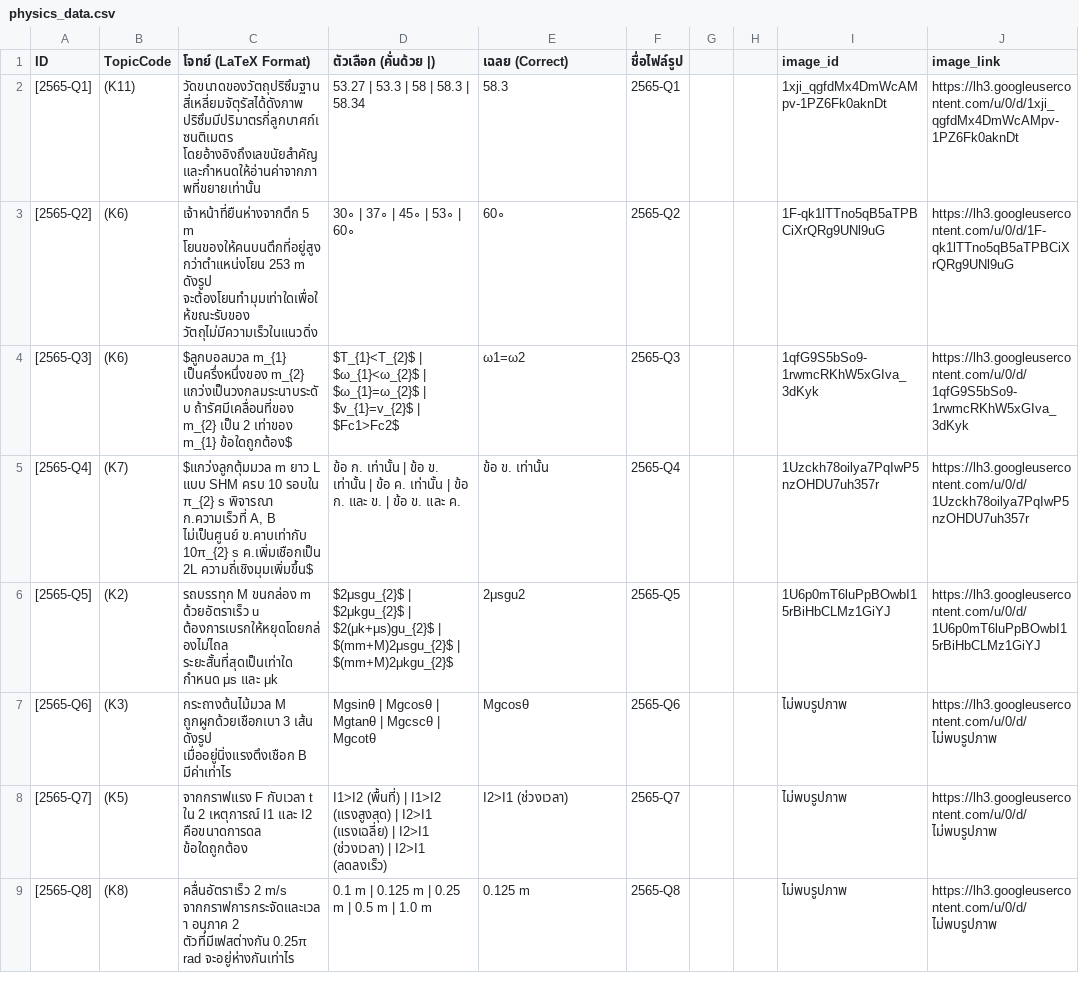
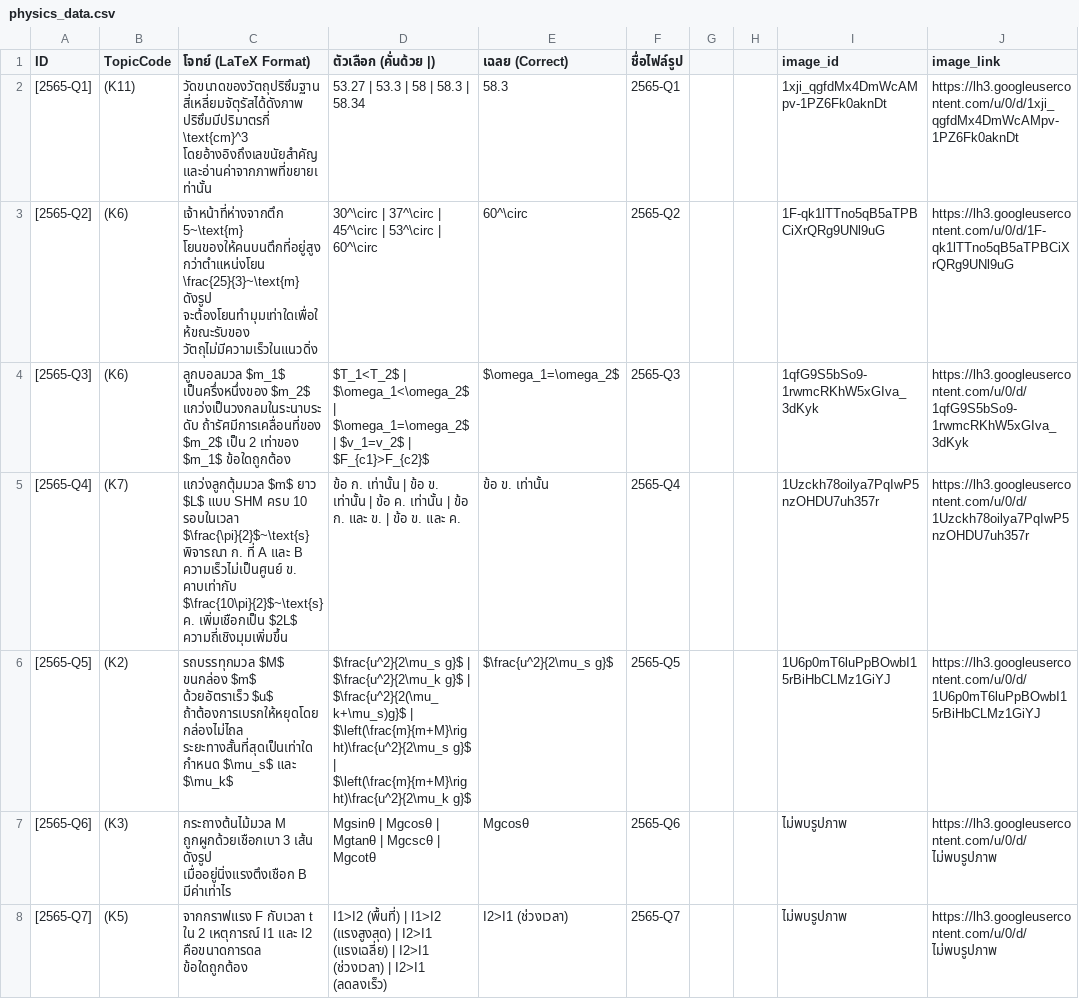
Before and after one commit to toomtarm123456789-byte/physics-exams, a CSV file: physics_data.csv, drawn as a sheet; only a part is shown; the shorter side is filled out with more unchanged rows; the diff names each change by its address in the sheet, - before the commit and + after, or states it on an @@ line.

Commit message:
Add files via upload

```diff
--- a/physics_data.csv
+++ b/physics_data.csv
-C2 (โจทย์ (LaTeX Format)): วัดขนาดของวัตถุปริซึมฐานสี่เหลี่ยมจัตุรัสได้ดังภาพ ปริซึมมีปริมาตรกี่ลูกบาศก์เซนติเมตร โดยอ้างอิงถึงเลขนัยสำคัญ และกำหนดให้อ่านค่าจากภาพที่ขยายเท่านั้น
+C2 (โจทย์ (LaTeX Format)): วัดขนาดของวัตถุปริซึมฐานสี่เหลี่ยมจัตุรัสได้ดังภาพ ปริซึมมีปริมาตรกี่ \text{cm}^3 โดยอ้างอิงถึงเลขนัยสำคัญ และอ่านค่าจากภาพที่ขยายเท่านั้น
-C3 (โจทย์ (LaTeX Format)): เจ้าหน้าที่ยืนห่างจากตึก 5 m โยนของให้คนบนตึกที่อยู่สูงกว่าตำแหน่งโยน 253 m ดังรูป จะต้องโยนทำมุมเท่าใดเพื่อให้ขณะรับของ…
+C3 (โจทย์ (LaTeX Format)): เจ้าหน้าที่ห่างจากตึก 5~\text{m} โยนของให้คนบนตึกที่อยู่สูงกว่าตำแหน่งโยน \frac{25}{3}~\text{m} ดังรูป จะต้องโยนทำมุมเท่าใดเพื่อให้ขณะรับของ…
-D3 (ตัวเลือก (คั่นด้วย |)): 30∘ | 37∘ | 45∘ | 53∘ | 60∘
+D3 (ตัวเลือก (คั่นด้วย |)): 30^\circ | 37^\circ | 45^\circ | 53^\circ | 60^\circ
-E3 (เฉลย (Correct)): 60∘
+E3 (เฉลย (Correct)): 60^\circ
-C4 (โจทย์ (LaTeX Format)): $ลูกบอลมวล m_{1} เป็นครึ่งหนึ่งของ m_{2} แกว่งเป็นวงกลมระนาบระดับ ถ้ารัศมีเคลื่อนที่ของ m_{2} เป็น 2 เท่าของ m_{1} ข้อใดถูกต้อง$
+C4 (โจทย์ (LaTeX Format)): ลูกบอลมวล $m_1$ เป็นครึ่งหนึ่งของ $m_2$ แกว่งเป็นวงกลมในระนาบระดับ ถ้ารัศมีการเคลื่อนที่ของ $m_2$ เป็น 2 เท่าของ $m_1$ ข้อใดถูกต้อง
-D4 (ตัวเลือก (คั่นด้วย |)): $T_{1}<T_{2}$ | $ω_{1}<ω_{2}$ | $ω_{1}=ω_{2}$ | $v_{1}=v_{2}$ | $Fc1>Fc2$
+D4 (ตัวเลือก (คั่นด้วย |)): $T_1<T_2$ | $\omega_1<\omega_2$ | $\omega_1=\omega_2$ | $v_1=v_2$ | $F_{c1}>F_{c2}$
-E4 (เฉลย (Correct)): ω1=ω2
+E4 (เฉลย (Correct)): $\omega_1=\omega_2$
-C5 (โจทย์ (LaTeX Format)): $แกว่งลูกตุ้มมวล m ยาว L แบบ SHM ครบ 10 รอบใน π_{2} s พิจารณา ก.ความเร็วที่ A, B ไม่เป็นศูนย์ ข.คาบเท่ากับ 10π_{2} s ค.เพิ่มเชือกเป็น 2L ความถี่เชิงมุมเพิ่มขึ้น$
+C5 (โจทย์ (LaTeX Format)): แกว่งลูกตุ้มมวล $m$ ยาว $L$ แบบ SHM ครบ 10 รอบในเวลา $\frac{\pi}{2}$~\text{s} พิจารณา ก. ที่ A และ B ความเร็วไม่เป็นศูนย์ ข. คาบเท่ากับ $\frac{10\pi}{2}$~\text{s} ค. เพิ่มเชือกเป็น $2L$ ความถี่เชิงมุมเพิ่มขึ้น
-C6 (โจทย์ (LaTeX Format)): รถบรรทุก M ขนกล่อง m ด้วยอัตราเร็ว u ต้องการเบรกให้หยุดโดยกล่องไม่ไถล ระยะสั้นที่สุดเป็นเท่าใด กำหนด μs และ μk
+C6 (โจทย์ (LaTeX Format)): รถบรรทุกมวล $M$ ขนกล่อง $m$ ด้วยอัตราเร็ว $u$ ถ้าต้องการเบรกให้หยุดโดยกล่องไม่ไถล ระยะทางสั้นที่สุดเป็นเท่าใด กำหนด $\mu_s$ และ $\mu_k$
-D6 (ตัวเลือก (คั่นด้วย |)): $2μsgu_{2}$ | $2μkgu_{2}$ | $2(μk+μs)gu_{2}$ | $(mm+M)2μsgu_{2}$ | $(mm+M)2μkgu_{2}$
+D6 (ตัวเลือก (คั่นด้วย |)): $\frac{u^2}{2\mu_s g}$ | $\frac{u^2}{2\mu_k g}$ | $\frac{u^2}{2(\mu_k+\mu_s)g}$ | $\left(\frac{m}{m+M}\right)\frac{u^2}{2\mu_s g}$ | $\left(\frac{m}{m+M}\right)\frac{u^2}{2\mu_k g}$
-E6 (เฉลย (Correct)): 2μsgu2
+E6 (เฉลย (Correct)): $\frac{u^2}{2\mu_s g}$
```
